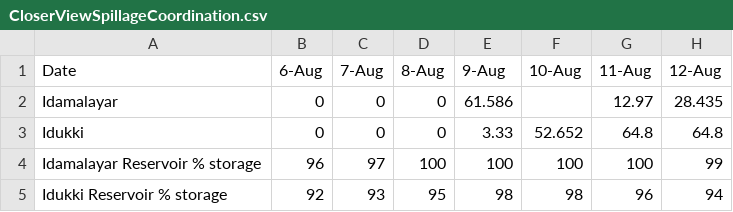
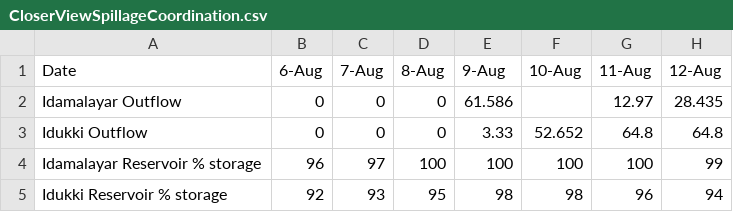
Before and after one commit to kapadiaparth/KeralaDataViz, a CSV file: CloserViewSpillageCoordination.csv, drawn as a sheet; only a part is shown; the diff names each change by its address in the sheet, - before the commit and + after, or states it on an @@ line.

Commit message:
Update CloserViewSpillageCoordination.csv

```diff
--- a/CloserViewSpillageCoordination.csv
+++ b/CloserViewSpillageCoordination.csv
-A2 (Date): Idamalayar
+A2 (Date): Idamalayar Outflow
-A3 (Date): Idukki
+A3 (Date): Idukki Outflow
```
